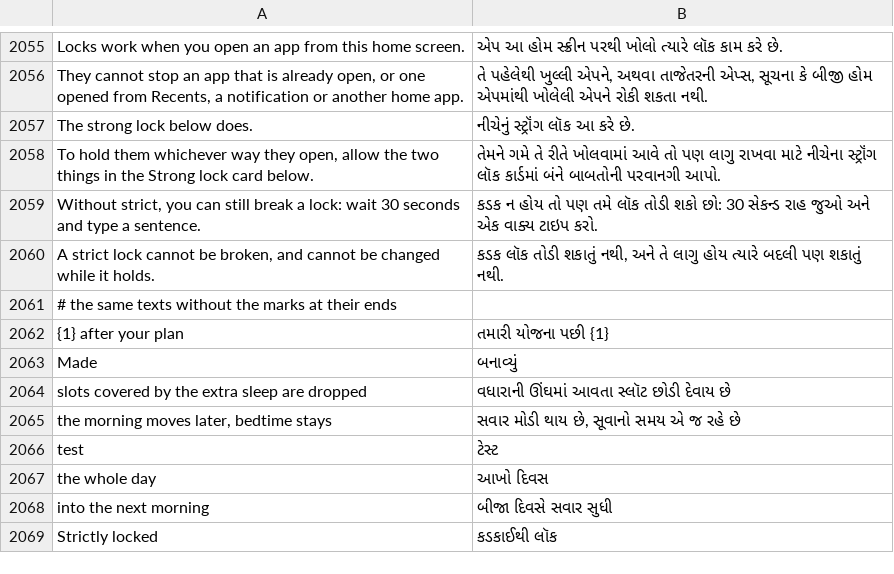
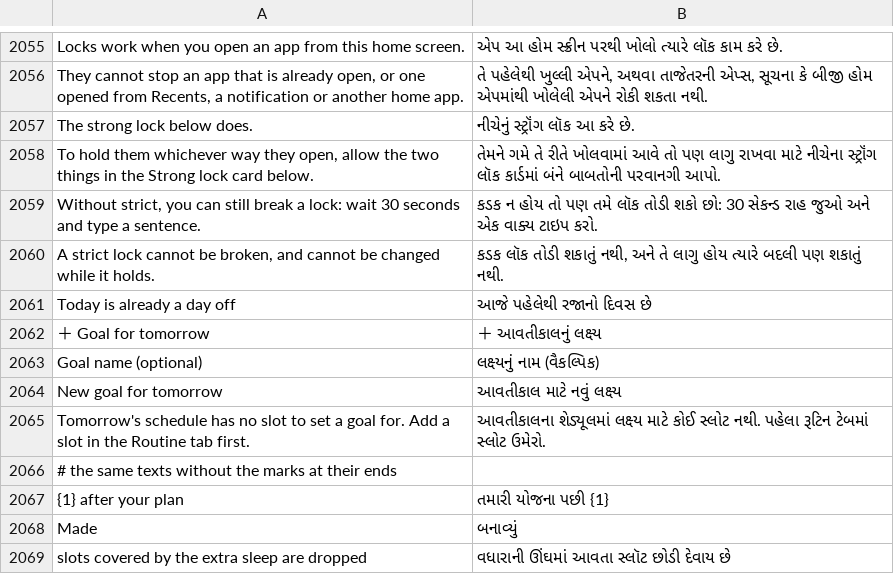
Before and after one commit to codeavirata/Dinacharya-Launcher, a TSV file: app/src/main/assets/lang/gu.tsv, drawn as a sheet; only a part is shown, gaps mark what is left out; the shorter side is filled out with more unchanged rows; the diff names each change by its address in the sheet, - before the commit and + after, or states it on an @@ line.

```diff
--- a/app/src/main/assets/lang/gu.tsv
+++ b/app/src/main/assets/lang/gu.tsv
+row 2061: Today is already a day off | આજે પહેલેથી રજાનો દિવસ છે
+row 2062: ＋ Goal for tomorrow | ＋ આવતીકાલનું લક્ષ્ય
+row 2063: Goal name (optional) | લક્ષ્યનું નામ (વૈકલ્પિક)
+row 2064: New goal for tomorrow | આવતીકાલ માટે નવું લક્ષ્ય
+row 2065: Tomorrow's schedule has no slot to set a goal for. Add a slot in the Routine tab first. | આવતીકાલના શેડ્યૂલમાં લક્ષ્ય માટે કોઈ સ્લોટ નથી. પહેલા રૂટિન ટેબમાં સ્લોટ ઉમેરો.
```
Also changed, not shown: app/src/main/assets/lang/bn.tsv, app/src/main/assets/lang/hi.tsv, 24 other files.
